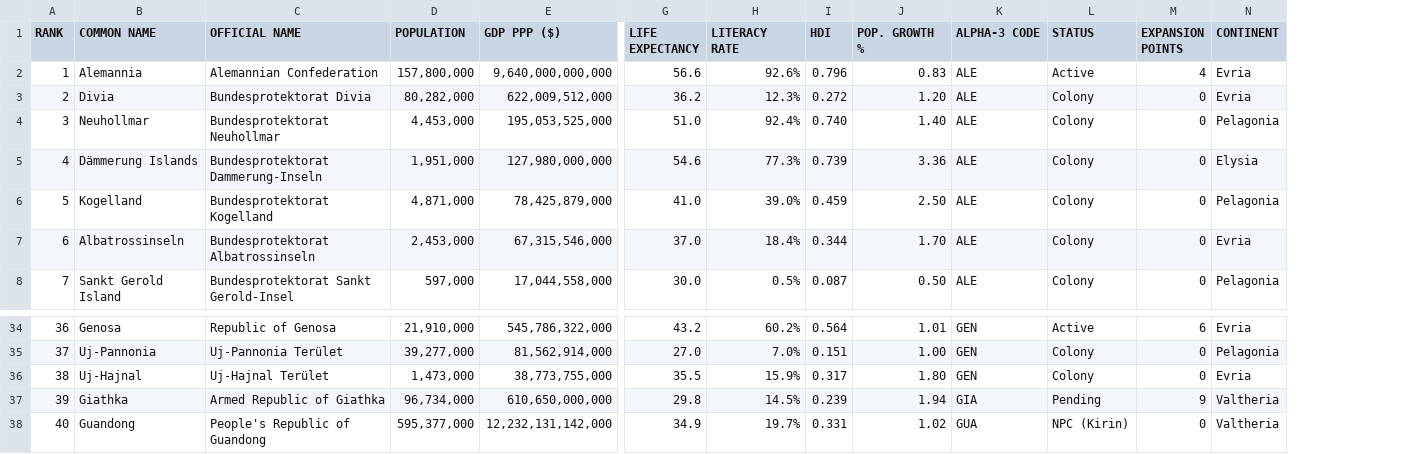
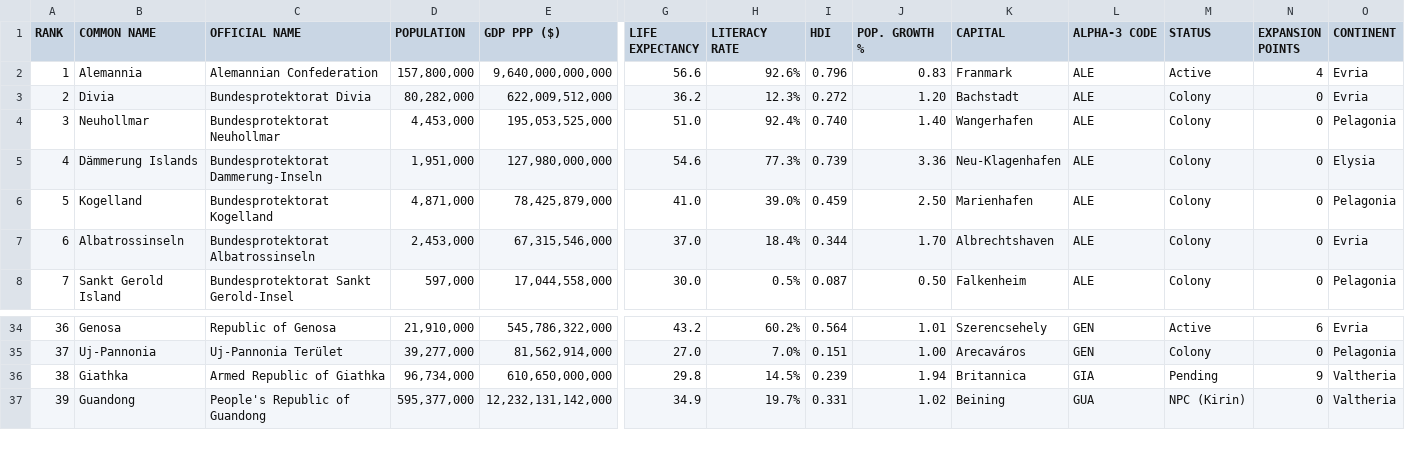
Before and after one commit to auroruse/avium-map, a TSV file: src/data/nations.tsv, drawn as a sheet; only a part is shown, gaps mark what is left out; removed rows and columns are numbered as before the commit, all else as after; rows hold the shown columns only; the diff names each change by its address in the sheet, - before the commit and + after, or states it on an @@ line.

```diff
--- a/src/data/nations.tsv
+++ b/src/data/nations.tsv
+column K (CAPITAL), rows 2-8: Franmark | Bachstadt | Wangerhafen | Neu-Klagenhafen | Marienhafen | Albrechtshaven | Falkenheim; rows 34-37: Szerencsehely | Arecaváros | Britannica | Beining
-row 36: 38 | Uj-Hajnal | Uj-Hajnal Terület | 1,473,000 | 38,773,755,000 | 35.5 | 15.9% | 0.317 | 1.80 | GEN | Colony | 0 | Evria
@@ column A (RANK) renumbered from row 36 down @@
```
Also changed, not shown: src/data/cities.tsv, 15 other files.
